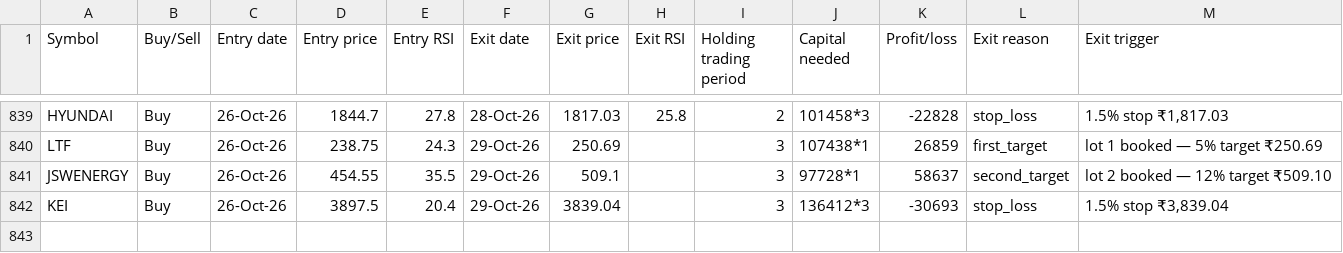
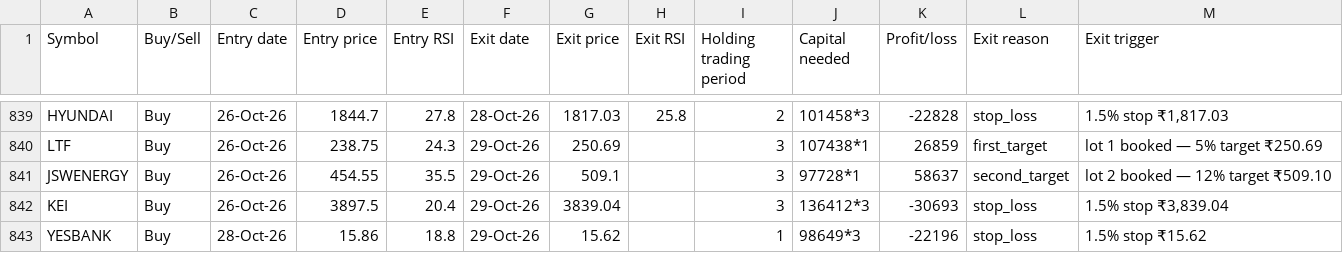
Before and after one commit to AbhilashMunnur/oi-with-stocks, a CSV file: data/rsi_candle_3lot_paper_trades.csv, drawn as a sheet; only a part is shown, gaps mark what is left out.

```diff
--- a/data/rsi_candle_3lot_paper_trades.csv
+++ b/data/rsi_candle_3lot_paper_trades.csv
@@ -842 +842,2 @@ JSWENERGY,Buy,26-Oct-26,454.55,35.5,29-Oct-26,509.1,,3,97728*1,58637,second_targ
 KEI,Buy,26-Oct-26,3897.5,20.4,29-Oct-26,3839.04,,3,136412*3,-30693,stop_loss,"1.5% stop ₹3,839.04"
+YESBANK,Buy,28-Oct-26,15.86,18.8,29-Oct-26,15.62,,1,98649*3,-22196,stop_loss,1.5% stop ₹15.62
```
Also changed, not shown: data/rsi_stretch_paper_trades.csv, 5 other files.
